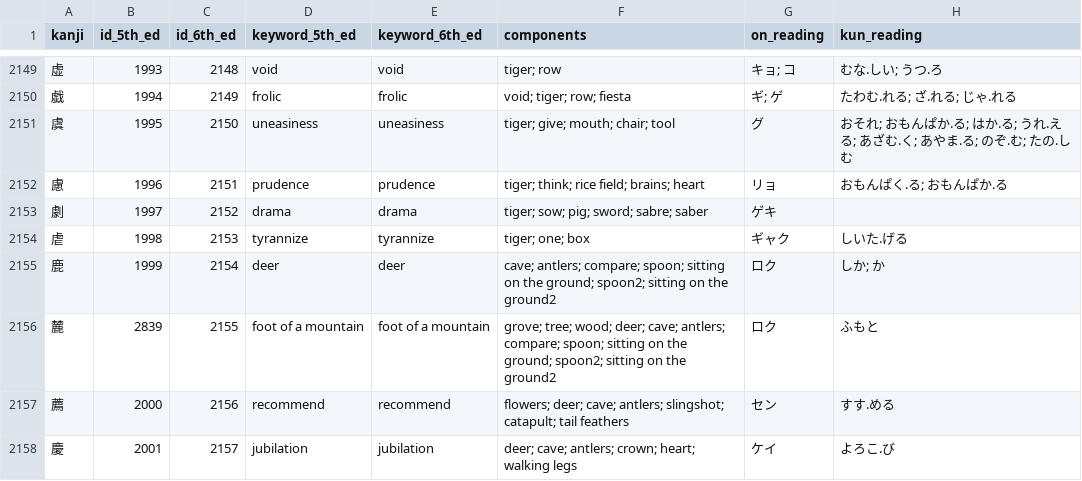
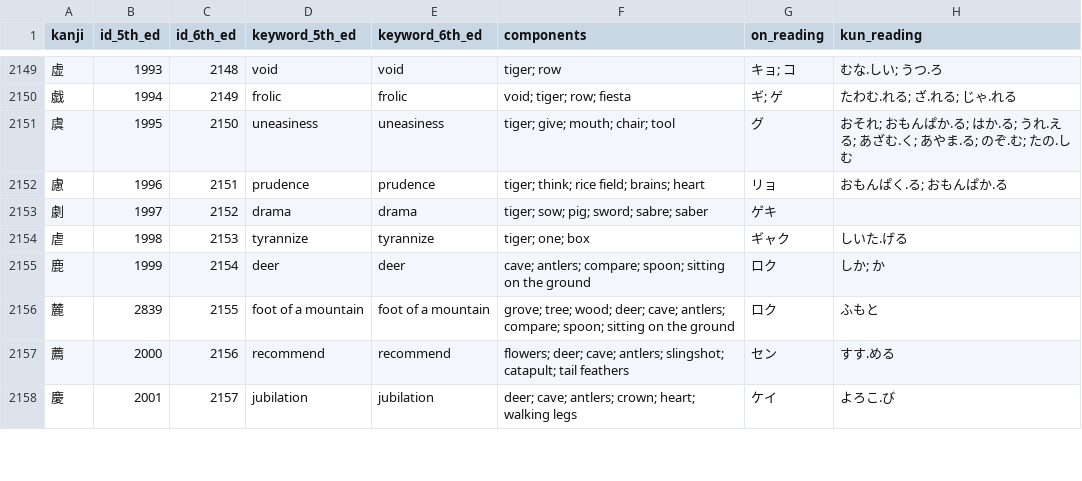
Before and after one commit to sdcr/heisig-kanjis, a CSV file: heisig-kanjis.csv, drawn as a sheet; only a part is shown, gaps mark what is left out; the diff covers the shown part only.

```diff
--- a/heisig-kanjis.csv
+++ b/heisig-kanjis.csv
@@ -2154,4 +2154,4 @@ kanji,id_5th_ed,id_6th_ed,keyword_5th_ed,keyword_6th_ed,components,on_reading,ku
 虐,1998,2153,tyrannize,tyrannize,tiger; one; box,ギャク,しいた.げる
-鹿,1999,2154,deer,deer,cave; antlers; compare; spoon; sitting on the ground; spoon2; sitting on the ground2,ロク,しか; か
-麓,2839,2155,foot of a mountain,foot of a mountain,grove; tree; wood; deer; cave; antlers; compare; spoon; sitting on the ground; spoon2; sitting on the ground2,ロク,ふもと
+鹿,1999,2154,deer,deer,cave; antlers; compare; spoon; sitting on the ground,ロク,しか; か
+麓,2839,2155,foot of a mountain,foot of a mountain,grove; tree; wood; deer; cave; antlers; compare; spoon; sitting on the ground,ロク,ふもと
 薦,2000,2156,recommend,recommend,flowers; deer; cave; antlers; slingshot; catapult; tail feathers,セン,すす.める
```
Also changed, not shown: 157 edited cells elsewhere in this file.
